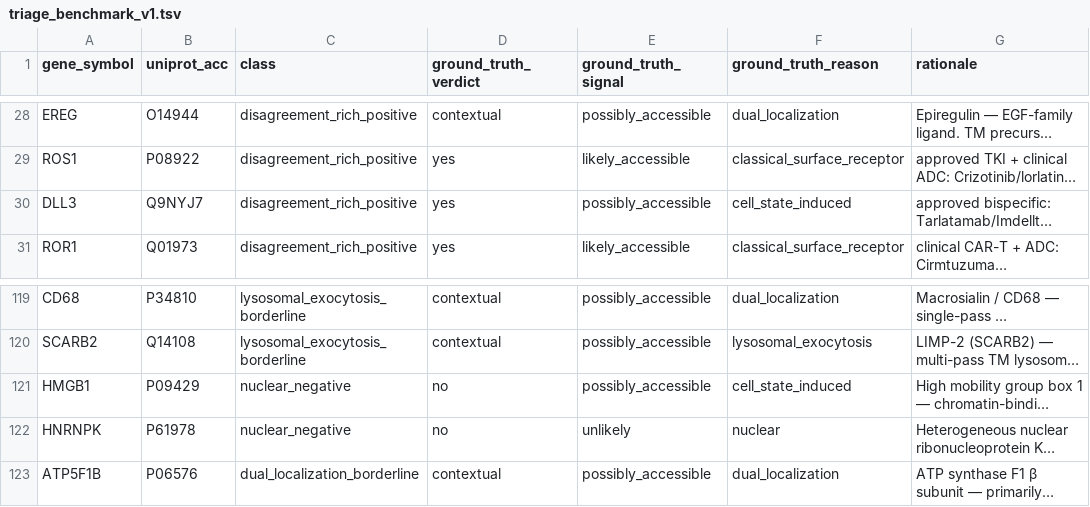
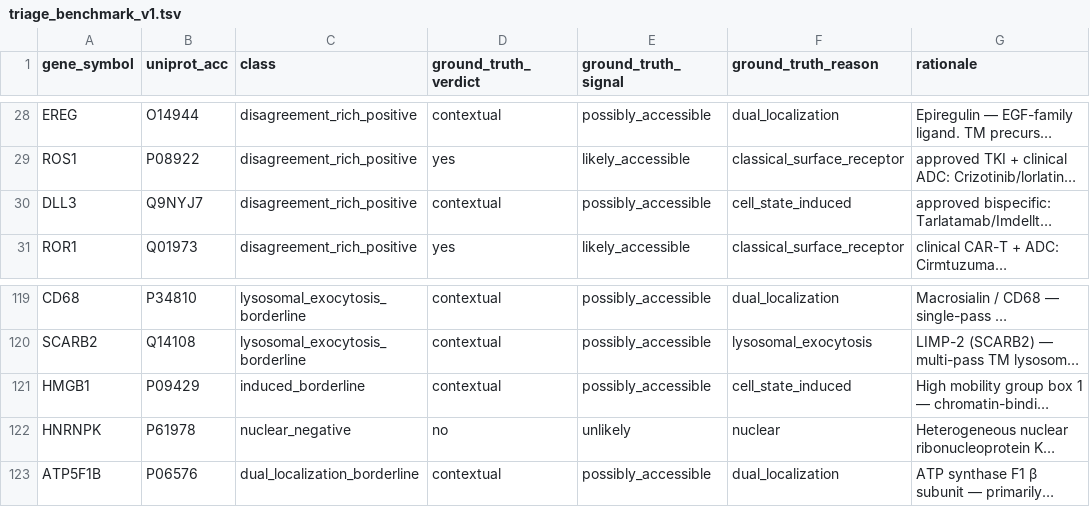
Before and after one commit to Deliverome-Project/accessible-surfaceome, a TSV file: data/eval/triage_benchmark_v1.tsv, drawn as a sheet; only a part is shown, gaps mark what is left out; long unchanged cells end in …; the diff names each change by its address in the sheet, - before the commit and + after, or states it on an @@ line.

Commit message:
chore(audit): rebase artifacts — re-augment TSVs + re-render figures on PR 86 head
Mechanical fix-up after rebasing this branch onto PR 86's new HEAD
(commit 895a30878 - extract db_correctness_overall canonical that
reads from the figure-TSV builder).

Three substantive carry-overs from the rebase:

1. scripts/db_correctness_overall.py — adds the new ``Sonnet 5``
   entry to PR 86's MODEL_ORDER tuple list so the standalone
   canonical picks up the new sweep automatically. Empty
   (claude-sonnet-5, naive/web/pubmed) cells skip cleanly.

2. data/eval/triage_benchmark_v1.tsv — restored to PR 86's
   curator-correct labels (HMGB1 = ``contextual``, DLL3 =
   ``contextual``). My commit 1 in this branch had an augment
   script that reconciled these from a stale D1 bench_version
   and wrote ``no`` / ``yes``; commit 3 fixed the augment to read
   from the committed TSV, but the rebase resolution left commit
   1's TSV state. Snapping back to origin.

3. data/processed/figures/*.tsv — rebuilt by
   ``scripts/build_figure_tsvs.py`` against the restored bench
   labels, then the published PNG/PDFs re-rendered from the
   builder output. ``test_figure_tsv_reproducible_from_builder``
   asserts these stay byte-equal to the builder.

End-to-end verification:
  Sonnet 4.6 ncbi: 97.51% +/- 0.60pp SEM  (unchanged)
  Sonnet 5   ncbi: 94.78% +/- 0.23pp SEM  (unchanged)
  HMGB1 truth: contextual   (matches viewer)
  DLL3  truth: contextual   (matches viewer)
  Drift-guard tests: 36 passed
    - test_canonical_bench_version_only       (this branch)
    - test_mainbench_truth_drift              (PR 86)
    - test_figure_tsv_reproducible_from_builder (PR 86)
    - test_figure_canonical_mirror_sync       (PR 86)

The dropped commit (3bca22888 "augment bench-version picker
tiebreaks by created_at, not lex") was correctly skipped during
rebase — it's superseded by ``55d033c29`` (now 23db99fb9) which
removes the D1 truth-read path entirely.

```diff
--- a/data/eval/triage_benchmark_v1.tsv
+++ b/data/eval/triage_benchmark_v1.tsv
-D30 (ground_truth_verdict): yes
+D30 (ground_truth_verdict): contextual
-C121 (class): nuclear_negative
+C121 (class): induced_borderline
-D121 (ground_truth_verdict): no
+D121 (ground_truth_verdict): contextual
```
Also changed, not shown: data/processed/triage_bench/mainbench_canonical_v2.tsv, data/processed/triage_bench/mainbench_replicates_v2.tsv, 16 other files.
